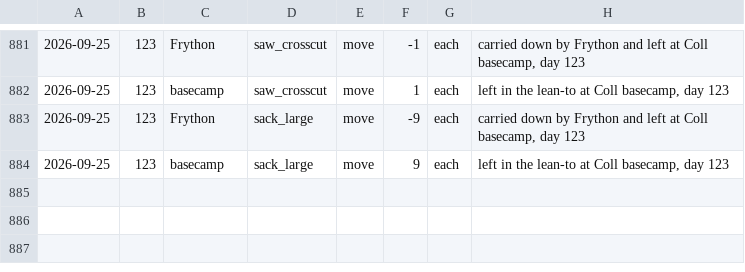
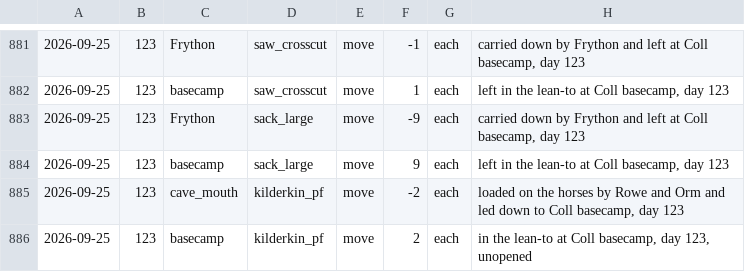
Before and after one commit to dllahr/claude_playing_advanced_dungeons_and_dragons_1st_edition, a TSV file: campaign/carry.tsv, drawn as a sheet; only a part is shown, gaps mark what is left out; the diff names each change by its address in the sheet, - before the commit and + after, or states it on an @@ line.

```diff
--- a/campaign/carry.tsv
+++ b/campaign/carry.tsv
+row 885: 2026-09-25 | 123 | cave_mouth | kilderkin_pf | move | -2 | each | loaded on the horses by Rowe and Orm and led down to Coll basecamp, day 123
+row 886: 2026-09-25 | 123 | basecamp | kilderkin_pf | move | 2 | each | in the lean-to at Coll basecamp, day 123, unopened
```
Also changed, not shown: 1 other file.
